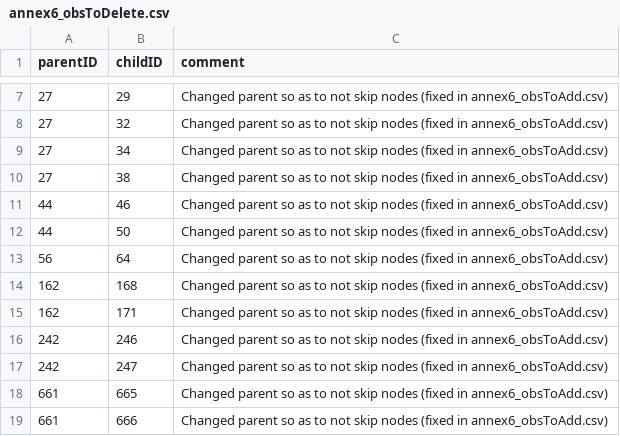
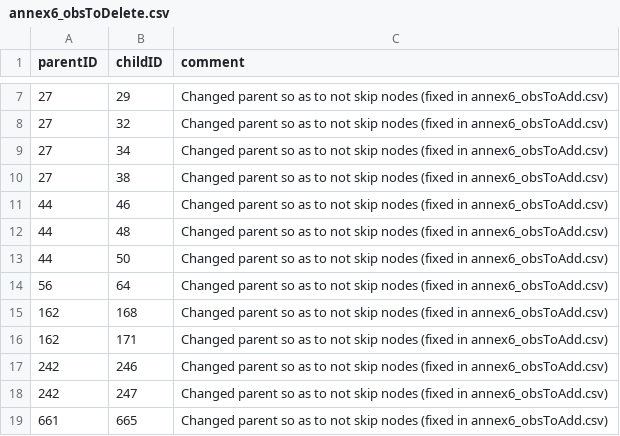
Before and after one commit to SWS-Methodology/faoswsAupus, a CSV file: documentation/annex6_obsToDelete.csv, drawn as a sheet; only a part is shown, gaps mark what is left out; the shorter side is filled out with more unchanged rows; the diff names each change by its address in the sheet, - before the commit and + after, or states it on an @@ line.

```diff
--- a/documentation/annex6_obsToDelete.csv
+++ b/documentation/annex6_obsToDelete.csv
+row 12: 44 | 48 | Changed parent so as to not skip nodes (fixed in annex6_obsToAdd.csv)
```
Also changed, not shown: documentation/annex6_obsToAdd.csv, 4 other files.
